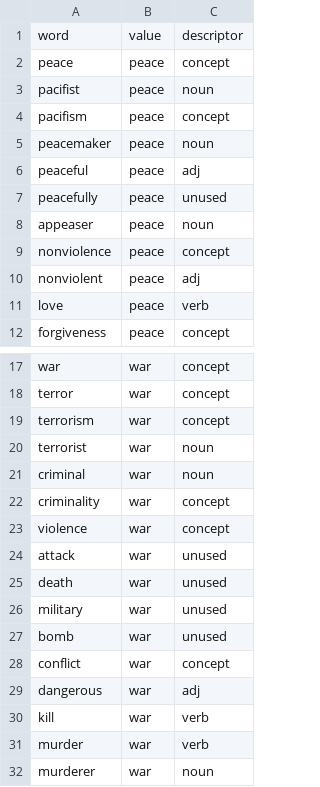
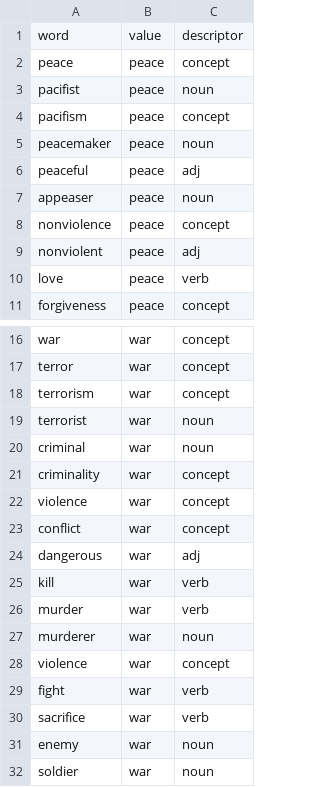
Before and after one commit to micheledusi/SupervisedBiasDetection, a CSV file: data/stereotyped-p/criminality/words-01.csv, drawn as a sheet; only a part is shown, gaps mark what is left out; the shorter side is filled out with more unchanged rows.

Commit message:
Remove "unused" words from dataset

```diff
--- a/data/stereotyped-p/criminality/words-01.csv
+++ b/data/stereotyped-p/criminality/words-01.csv
@@ -6,3 +6,2 @@ peacemaker,peace,noun
 peaceful,peace,adj
-peacefully,peace,unused
 appeaser,peace,noun
@@ -23,6 +22,2 @@ criminality,war,concept
 violence,war,concept
-attack,war,unused
-death,war,unused
-military,war,unused
-bomb,war,unused
 conflict,war,concept
```
